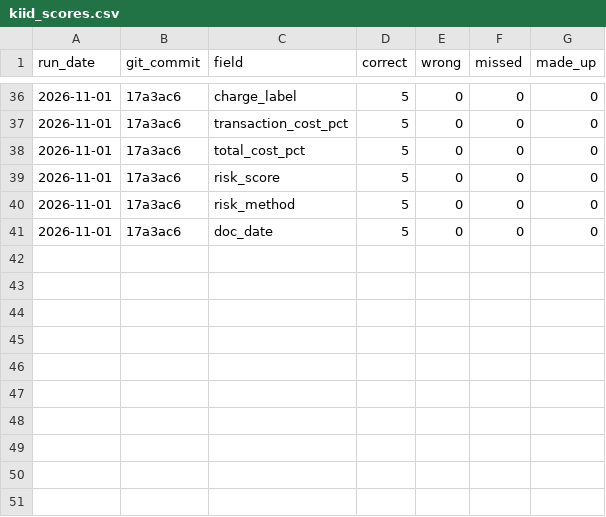
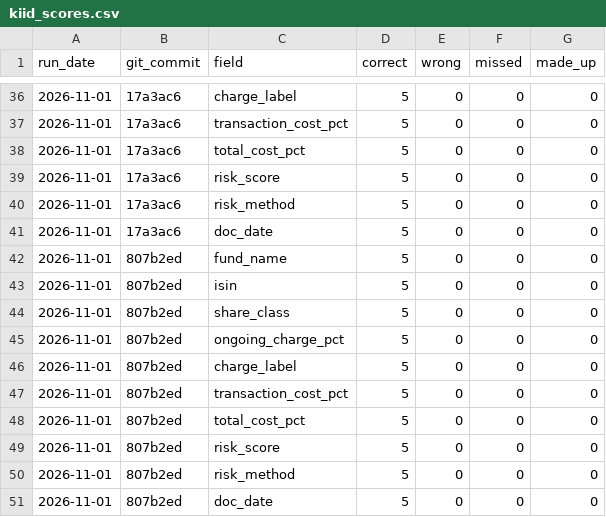
Before and after one commit to Nawaraj12345/fund-crosschecker, a CSV file: results/kiid_scores.csv, drawn as a sheet; only a part is shown, gaps mark what is left out; the diff names each change by its address in the sheet, - before the commit and + after, or states it on an @@ line.

```diff
--- a/results/kiid_scores.csv
+++ b/results/kiid_scores.csv
+row 42: 2026-11-01 | 807b2ed | fund_name | 5 | 0 | 0 | 0
+row 43: 2026-11-01 | 807b2ed | isin | 5 | 0 | 0 | 0
+row 44: 2026-11-01 | 807b2ed | share_class | 5 | 0 | 0 | 0
+row 45: 2026-11-01 | 807b2ed | ongoing_charge_pct | 5 | 0 | 0 | 0
+row 46: 2026-11-01 | 807b2ed | charge_label | 5 | 0 | 0 | 0
+row 47: 2026-11-01 | 807b2ed | transaction_cost_pct | 5 | 0 | 0 | 0
+row 48: 2026-11-01 | 807b2ed | total_cost_pct | 5 | 0 | 0 | 0
+row 49: 2026-11-01 | 807b2ed | risk_score | 5 | 0 | 0 | 0
+row 50: 2026-11-01 | 807b2ed | risk_method | 5 | 0 | 0 | 0
+row 51: 2026-11-01 | 807b2ed | doc_date | 5 | 0 | 0 | 0
```
Also changed, not shown: results/factsheet_scores.csv, results/kid_scores.csv, 3 other files.
